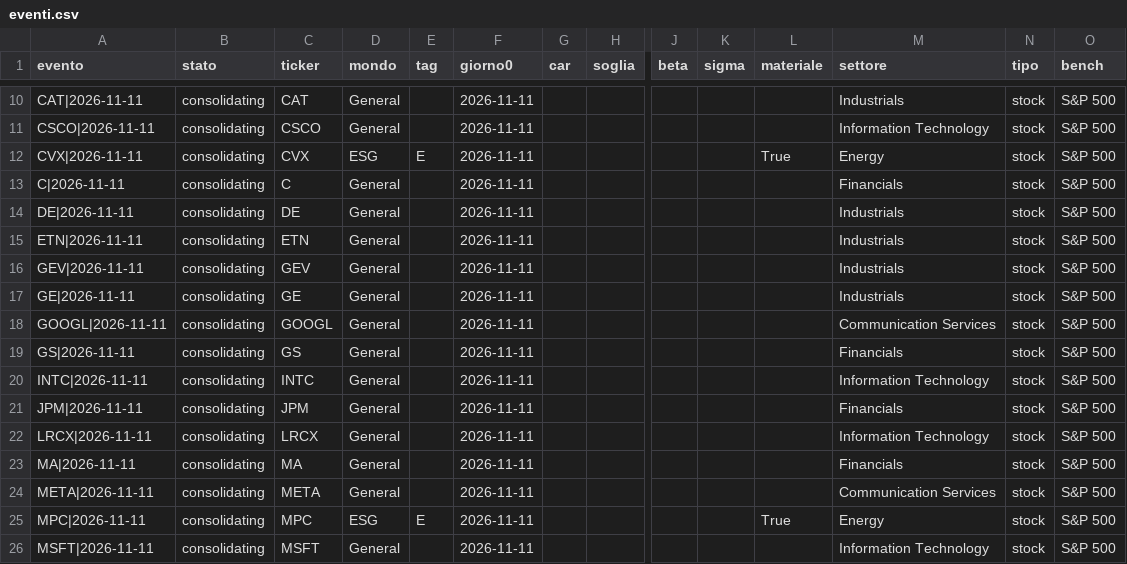
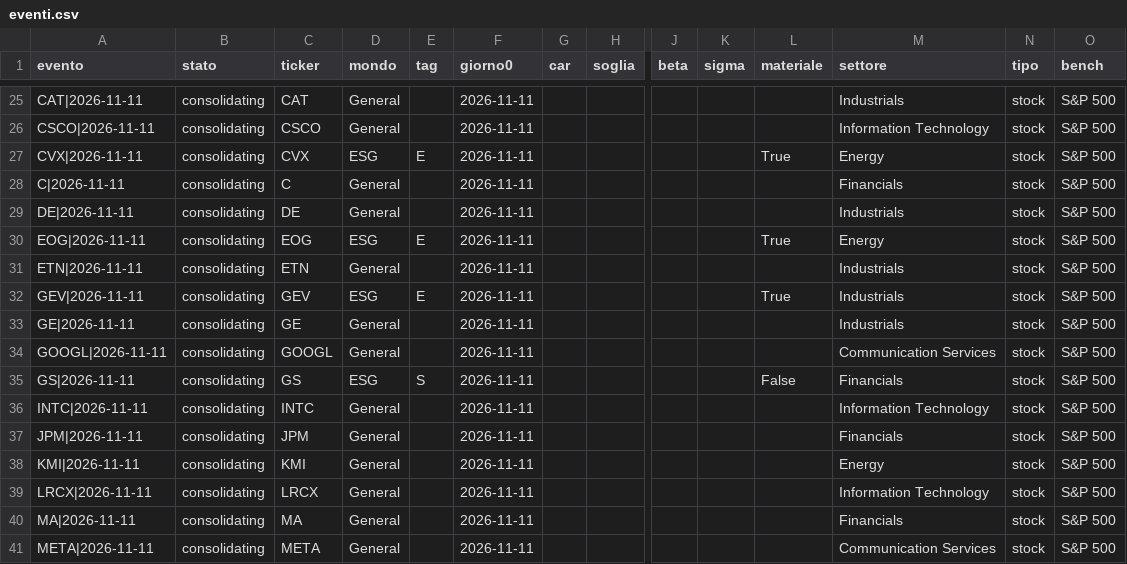
Before and after one commit to carlospinetto99/news-impact-tracker, a CSV file: eventi.csv, drawn as a sheet; only a part is shown, gaps mark what is left out; the shorter side is filled out with more unchanged rows; addresses are those after the commit; rows hold the shown columns only; the diff covers the shown part only; the diff names each change by its address in the sheet, - before the commit and + after, or states it on an @@ line.

```diff
--- a/eventi.csv
+++ b/eventi.csv
+row 30: EOG|2026-11-11 | consolidating | EOG | ESG | E | 2026-11-11 |  |  |  |  | True | Energy | stock | S&P 500
-D32 (mondo): General
+D32 (mondo): ESG
-E32 (tag): (empty)
+E32 (tag): E
-L32 (materiale): (empty)
+L32 (materiale): True
-D35 (mondo): General
+D35 (mondo): ESG
-E35 (tag): (empty)
+E35 (tag): S
-L35 (materiale): (empty)
+L35 (materiale): False
+row 38: KMI|2026-11-11 | consolidating | KMI | General |  | 2026-11-11 |  |  |  |  |  | Energy | stock | S&P 500
```
Also changed, not shown: 18 added rows and 5 edited cells elsewhere in this file, 1 other file.
